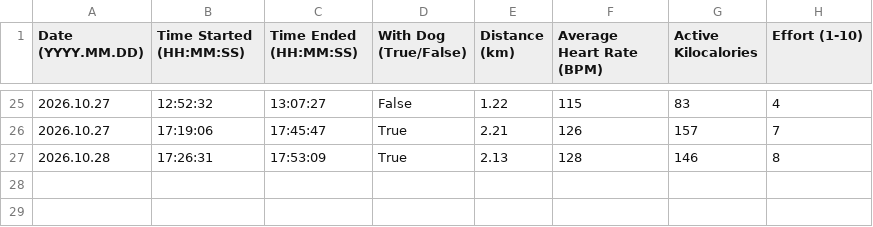
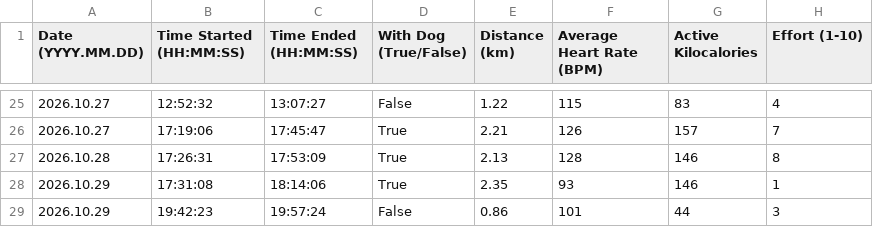
Before and after one commit to albertbogusz/dear-data-100, a CSV file: sketch/data/walks.csv, drawn as a sheet; only a part is shown, gaps mark what is left out.

Commit message:
data: Add entries for 2026.10.29

```diff
--- a/sketch/data/walks.csv
+++ b/sketch/data/walks.csv
@@ -27 +27,3 @@ Date (YYYY.MM.DD),Time Started (HH:MM:SS),Time Ended (HH:MM:SS),With Dog (True/F
 2026.10.28,17:26:31,17:53:09,True,2.13,128,146,8
+2026.10.29,17:31:08,18:14:06,True,2.35,93,146,1
+2026.10.29,19:42:23,19:57:24,False,0.86,101,44,3
```
